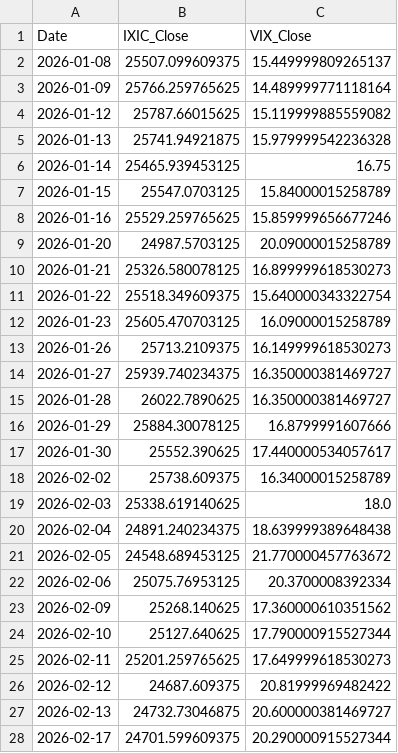
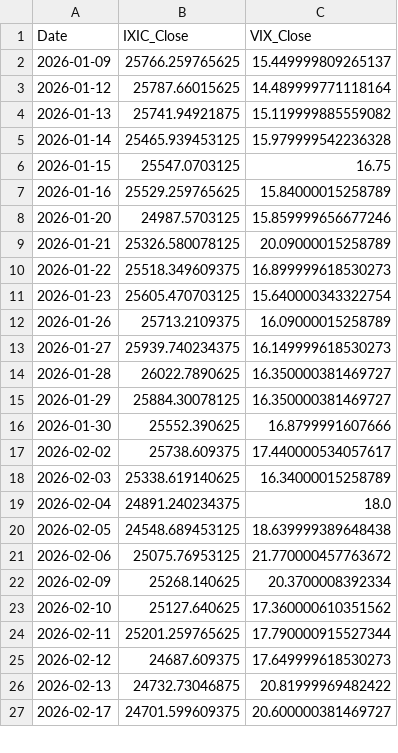
Before and after one commit to Sara4403/nasdaq_vix_daily_monitor, a CSV file: nasdaq_vix_daily_data.csv, drawn as a sheet; only a part is shown; the diff covers the shown part only.

```diff
--- a/nasdaq_vix_daily_data.csv
+++ b/nasdaq_vix_daily_data.csv
@@ -1,28 +1,27 @@
 Date,IXIC_Close,VIX_Close
-2026-01-08,25507.099609375,15.449999809265137
-2026-01-09,25766.259765625,14.489999771118164
-2026-01-12,25787.66015625,15.119999885559082
-2026-01-13,25741.94921875,15.979999542236328
-2026-01-14,25465.939453125,16.75
-2026-01-15,25547.0703125,15.84000015258789
-2026-01-16,25529.259765625,15.859999656677246
-2026-01-20,24987.5703125,20.09000015258789
-2026-01-21,25326.580078125,16.899999618530273
-2026-01-22,25518.349609375,15.640000343322754
-2026-01-23,25605.470703125,16.09000015258789
-2026-01-26,25713.2109375,16.149999618530273
-2026-01-27,25939.740234375,16.350000381469727
+2026-01-09,25766.259765625,15.449999809265137
+2026-01-12,25787.66015625,14.489999771118164
+2026-01-13,25741.94921875,15.119999885559082
+2026-01-14,25465.939453125,15.979999542236328
+2026-01-15,25547.0703125,16.75
+2026-01-16,25529.259765625,15.84000015258789
+2026-01-20,24987.5703125,15.859999656677246
+2026-01-21,25326.580078125,20.09000015258789
+2026-01-22,25518.349609375,16.899999618530273
+2026-01-23,25605.470703125,15.640000343322754
+2026-01-26,25713.2109375,16.09000015258789
+2026-01-27,25939.740234375,16.149999618530273
 2026-01-28,26022.7890625,16.350000381469727
-2026-01-29,25884.30078125,16.8799991607666
-2026-01-30,25552.390625,17.440000534057617
-2026-02-02,25738.609375,16.34000015258789
-2026-02-03,25338.619140625,18.0
-2026-02-04,24891.240234375,18.639999389648438
-2026-02-05,24548.689453125,21.770000457763672
-2026-02-06,25075.76953125,20.3700008392334
-2026-02-09,25268.140625,17.360000610351562
-2026-02-10,25127.640625,17.790000915527344
-2026-02-11,25201.259765625,17.649999618530273
-2026-02-12,24687.609375,20.81999969482422
-2026-02-13,24732.73046875,20.600000381469727
-2026-02-17,24701.599609375,20.290000915527344
+2026-01-29,25884.30078125,16.350000381469727
+2026-01-30,25552.390625,16.8799991607666
+2026-02-02,25738.609375,17.440000534057617
+2026-02-03,25338.619140625,16.34000015258789
+2026-02-04,24891.240234375,18.0
+2026-02-05,24548.689453125,18.639999389648438
+2026-02-06,25075.76953125,21.770000457763672
+2026-02-09,25268.140625,20.3700008392334
+2026-02-10,25127.640625,17.360000610351562
+2026-02-11,25201.259765625,17.790000915527344
+2026-02-12,24687.609375,17.649999618530273
+2026-02-13,24732.73046875,20.81999969482422
+2026-02-17,24701.599609375,20.600000381469727
```
Also changed, not shown: 1 added row and 96 edited cells elsewhere in this file, nasdaq_vix_monitor_summary.csv, 1 other file.
